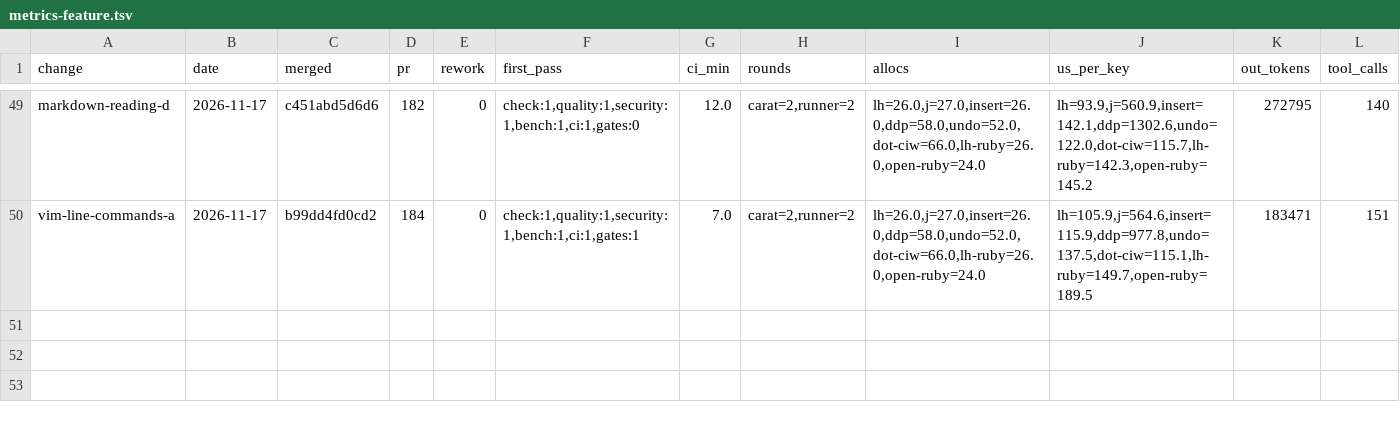
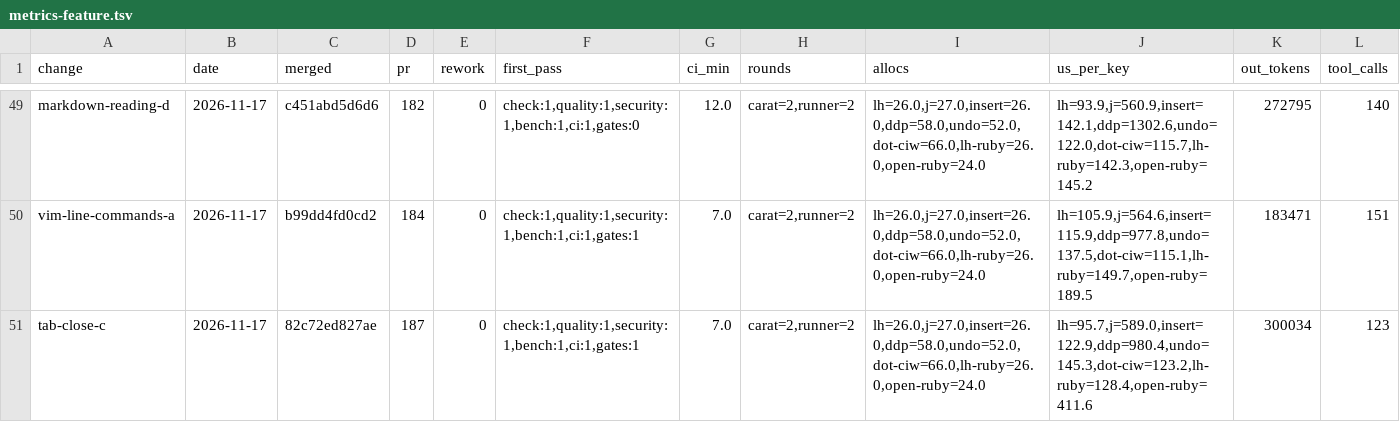
Before and after one commit to oraul/carat, a TSV file: docs/metrics-feature.tsv, drawn as a sheet; only a part is shown, gaps mark what is left out; rows hold the shown columns only; the diff names each change by its address in the sheet, - before the commit and + after, or states it on an @@ line.

```diff
--- a/docs/metrics-feature.tsv
+++ b/docs/metrics-feature.tsv
+row 51: tab-close-c | 2026-11-17 | 82c72ed827ae | 187 | 0 | check:1,quality:1,security:1,bench:1,ci:1,gates:1 | 7.0 | carat=2,runner=2 | lh=26.0,j=27.0,insert=26.0,ddp=58.0,undo=52.0,dot-ciw=66.0,lh-ruby=26.0,open-ruby=24.0 | lh=95.7,j=589.0,insert=122.9,ddp=980.4,undo=145.3,dot-ciw=123.2,lh-ruby=128.4,open-ruby=411.6 | 300034 | 123
```
Also changed, not shown: 1 other file.
